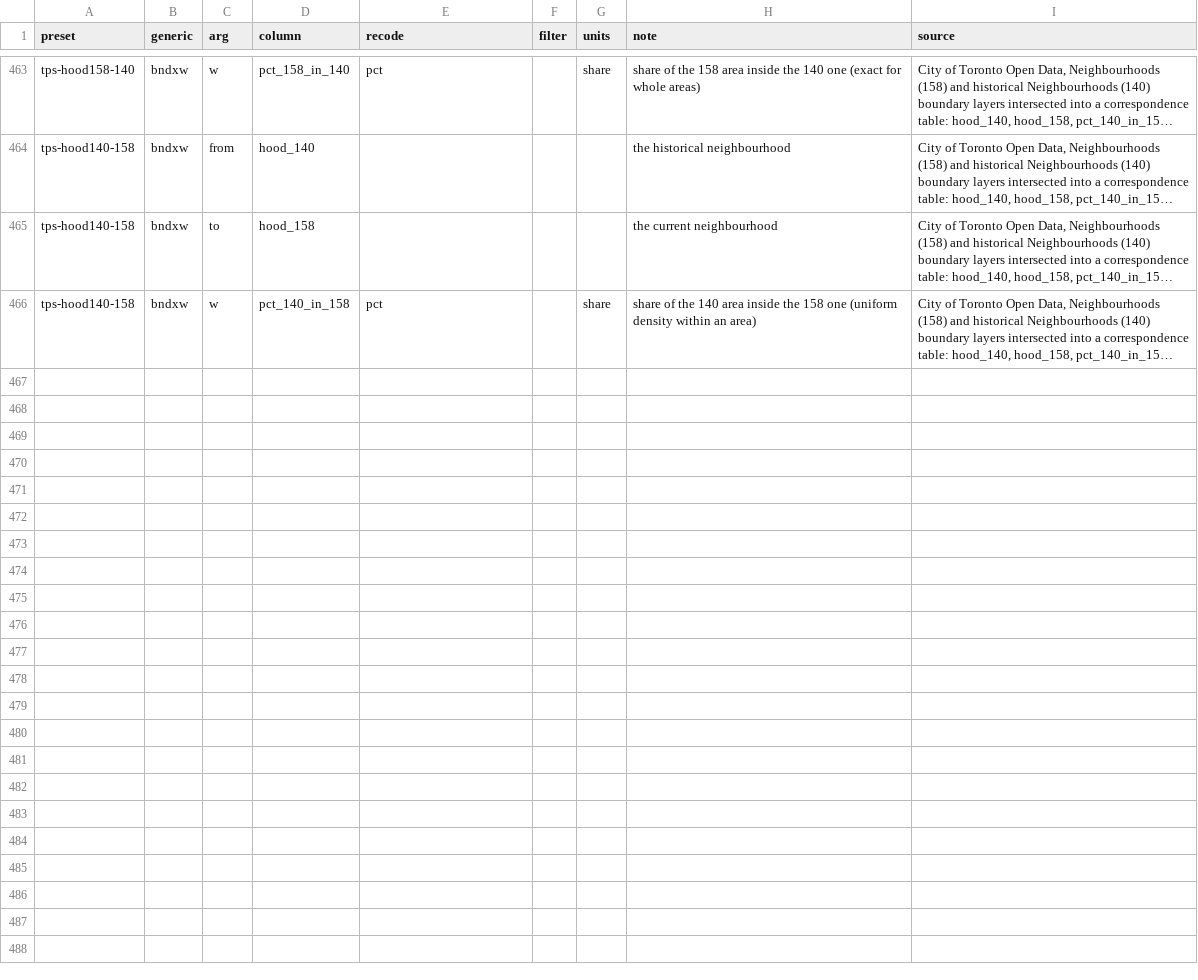
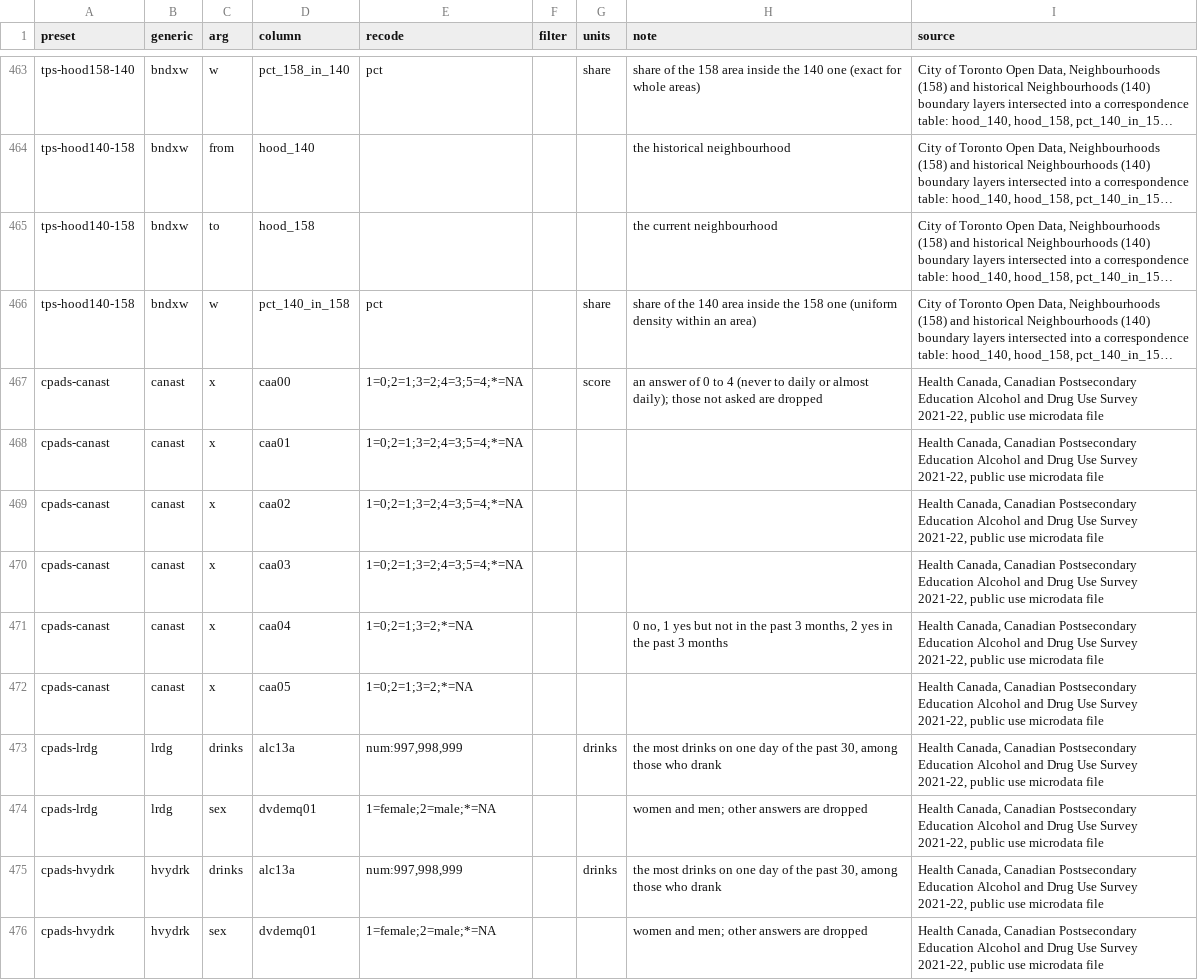
Before and after one commit to rootcoder007/crimlab, a TSV file: inst/presets/presets.tsv, drawn as a sheet; only a part is shown, gaps mark what is left out; long unchanged cells end in …; the diff covers the shown part only; the diff names each change by its address in the sheet, - before the commit and + after, or states it on an @@ line.

Commit message:
pre: presets for the CPADS and CSUS public files; a recode for numbers with missing codes
Six presets (cannabis ASSIST score, drinking guideline, heavy drinking, weighted prevalence) and the recode num:a,b. The R tests and the reference rows are not yet run against this commit.

Signed-off-by: rootcoder007 <278967282+rootcoder007@users.noreply.github.com>

```diff
--- a/inst/presets/presets.tsv
+++ b/inst/presets/presets.tsv
+row 467: cpads-canast | canast | x | caa00 | 1=0;2=1;3=2;4=3;5=4;*=NA |  | score | an answer of 0 to 4 (never to daily or almost daily); those not asked are dropped | Health Canada, Canadian Postsecondary Education Alcohol and Drug Use Survey 2021-22, public use microdata file
+row 468: cpads-canast | canast | x | caa01 | 1=0;2=1;3=2;4=3;5=4;*=NA |  |  |  | Health Canada, Canadian Postsecondary Education Alcohol and Drug Use Survey 2021-22, public use microdata file
+row 469: cpads-canast | canast | x | caa02 | 1=0;2=1;3=2;4=3;5=4;*=NA |  |  |  | Health Canada, Canadian Postsecondary Education Alcohol and Drug Use Survey 2021-22, public use microdata file
+row 470: cpads-canast | canast | x | caa03 | 1=0;2=1;3=2;4=3;5=4;*=NA |  |  |  | Health Canada, Canadian Postsecondary Education Alcohol and Drug Use Survey 2021-22, public use microdata file
+row 471: cpads-canast | canast | x | caa04 | 1=0;2=1;3=2;*=NA |  |  | 0 no, 1 yes but not in the past 3 months, 2 yes in the past 3 months | Health Canada, Canadian Postsecondary Education Alcohol and Drug Use Survey 2021-22, public use microdata file
+row 472: cpads-canast | canast | x | caa05 | 1=0;2=1;3=2;*=NA |  |  |  | Health Canada, Canadian Postsecondary Education Alcohol and Drug Use Survey 2021-22, public use microdata file
+row 473: cpads-lrdg | lrdg | drinks | alc13a | num:997,998,999 |  | drinks | the most drinks on one day of the past 30, among those who drank | Health Canada, Canadian Postsecondary Education Alcohol and Drug Use Survey 2021-22, public use microdata file
+row 474: cpads-lrdg | lrdg | sex | dvdemq01 | 1=female;2=male;*=NA |  |  | women and men; other answers are dropped | Health Canada, Canadian Postsecondary Education Alcohol and Drug Use Survey 2021-22, public use microdata file
+row 475: cpads-hvydrk | hvydrk | drinks | alc13a | num:997,998,999 |  | drinks | the most drinks on one day of the past 30, among those who drank | Health Canada, Canadian Postsecondary Education Alcohol and Drug Use Survey 2021-22, public use microdata file
+row 476: cpads-hvydrk | hvydrk | sex | dvdemq01 | 1=female;2=male;*=NA |  |  | women and men; other answers are dropped | Health Canada, Canadian Postsecondary Education Alcohol and Drug Use Survey 2021-22, public use microdata file
```
Also changed, not shown: 10 added rows elsewhere in this file, 6 other files.
